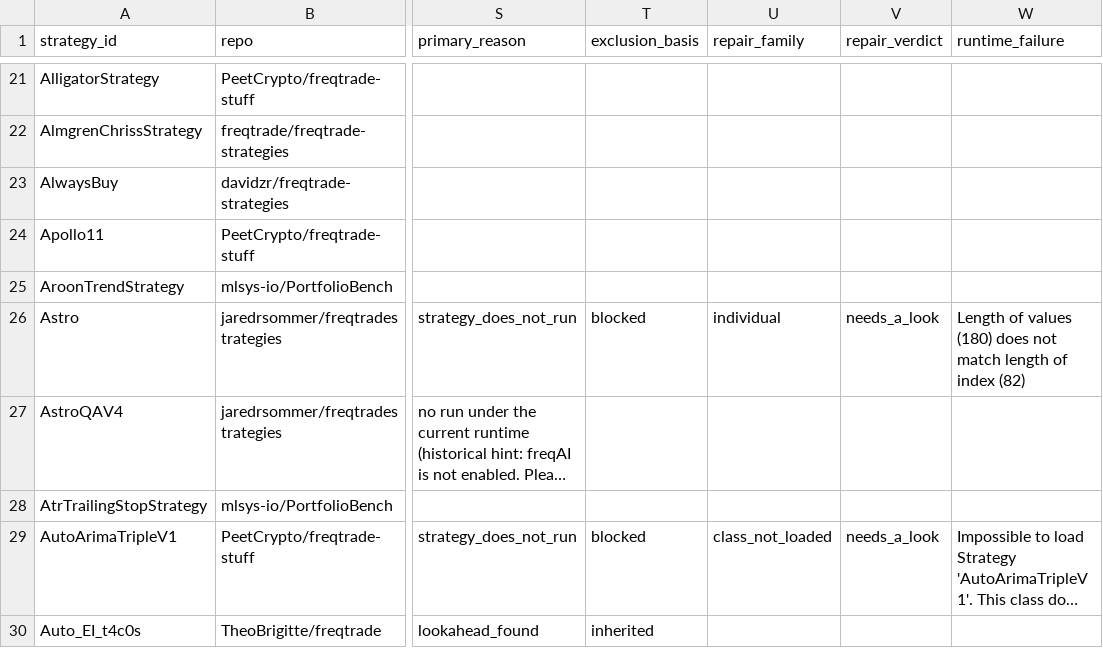
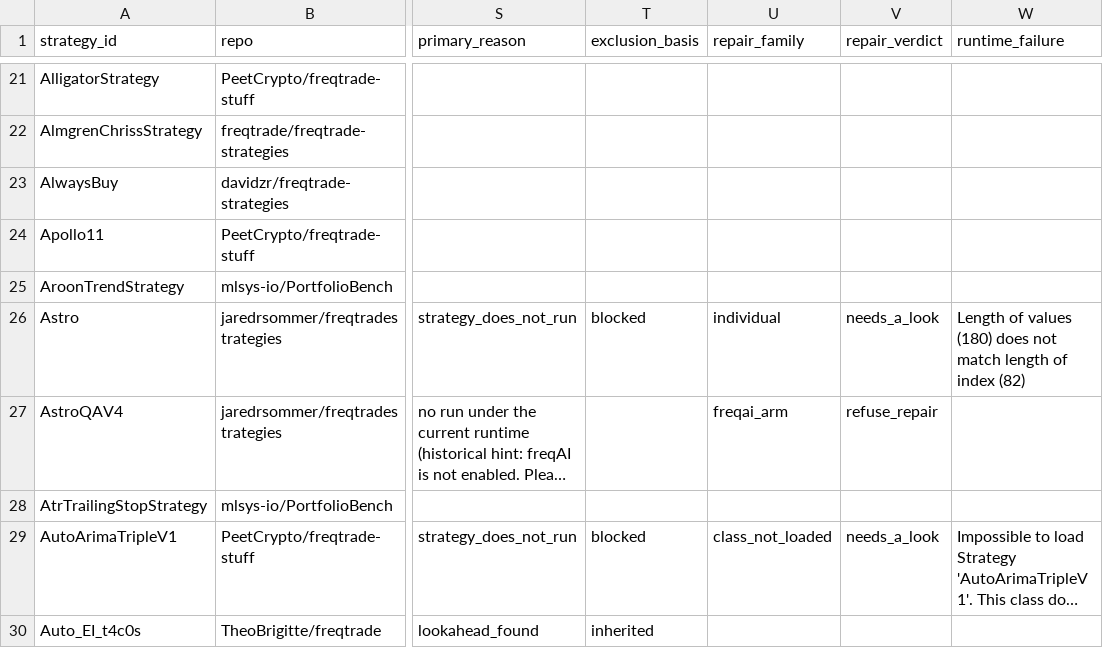
Before and after one commit to M1ch43lV/strategy-audit, a CSV file: STRATEGY_STATUS.csv, drawn as a sheet; only a part is shown, gaps mark what is left out; long unchanged cells end in …; the diff covers the shown part only; the diff names each change by its address in the sheet, - before the commit and + after, or states it on an @@ line.

```diff
--- a/STRATEGY_STATUS.csv
+++ b/STRATEGY_STATUS.csv
-U27 (repair_family): (empty)
+U27 (repair_family): freqai_arm
-V27 (repair_verdict): (empty)
+V27 (repair_verdict): refuse_repair
```
Also changed, not shown: 65 edited cells elsewhere in this file, 6 other files.
